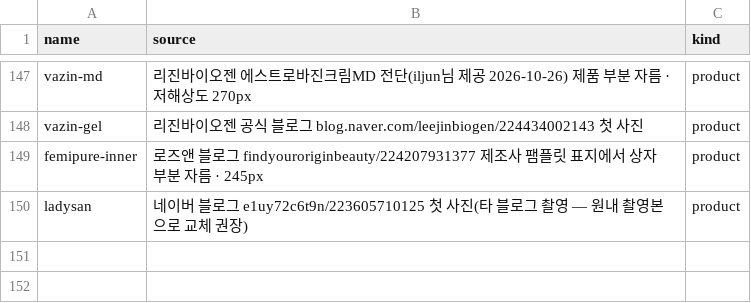
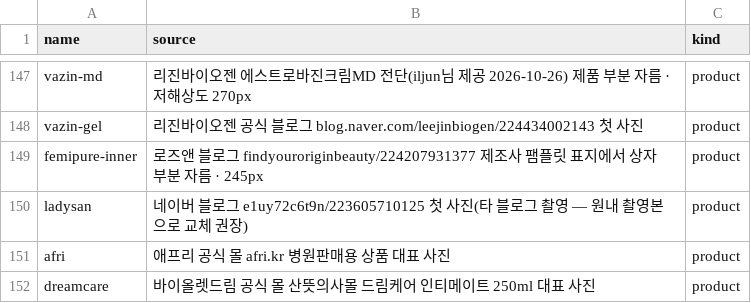
Before and after one commit to iljun-sys/roseanne-web-assets, a CSV file: sources.csv, drawn as a sheet; only a part is shown, gaps mark what is left out.

Commit message:
애프리 · 드림케어 인티메이트 제품 사진(공식 몰)

```diff
--- a/sources.csv
+++ b/sources.csv
@@ -150 +150,3 @@ femipure-inner,로즈앤 블로그 findyouroriginbeauty/224207931377 제조사
 ladysan,네이버 블로그 e1uy72c6t9n/223605710125 첫 사진(타 블로그 촬영 — 원내 촬영본으로 교체 권장),product
+afri,애프리 공식 몰 afri.kr 병원판매용 상품 대표 사진,product
+dreamcare,바이올렛드림 공식 몰 산뜻의사몰 드림케어 인티메이트 250ml 대표 사진,product
```
Also changed, not shown: 4 other files.
